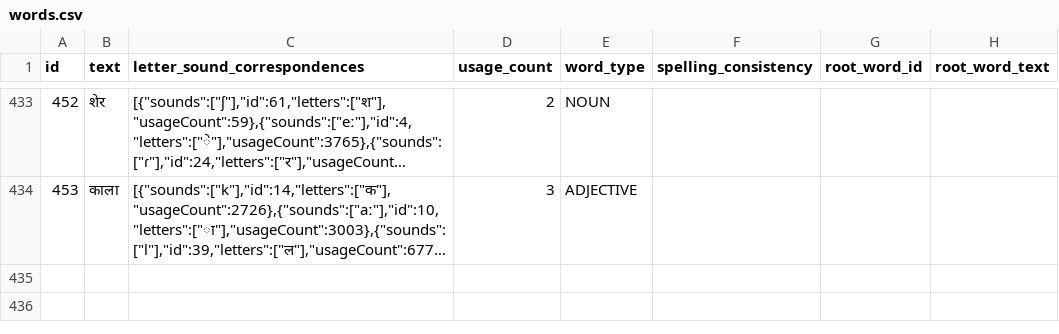
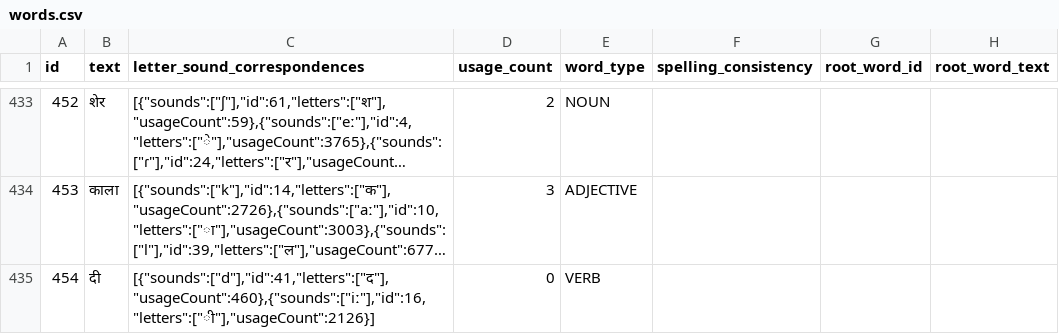
Before and after one commit to elimu-ai/webapp-lfs, a CSV file: lang-HIN/words.csv, drawn as a sheet; only a part is shown, gaps mark what is left out; long unchanged cells end in …; the diff names each change by its address in the sheet, - before the commit and + after, or states it on an @@ line.

```diff
--- a/lang-HIN/words.csv
+++ b/lang-HIN/words.csv
+row 435: 454 | दी | [{"sounds":["d"],"id":41,"letters":["द"],"usageCount":460},{"sounds":["iː"],"id":16,"letters":["ी"],"usageCount":2126}] | 0 | VERB
```
Also changed, not shown: lang-ENG/words.csv, lang-HIN/emojis.csv, 16 other files.
